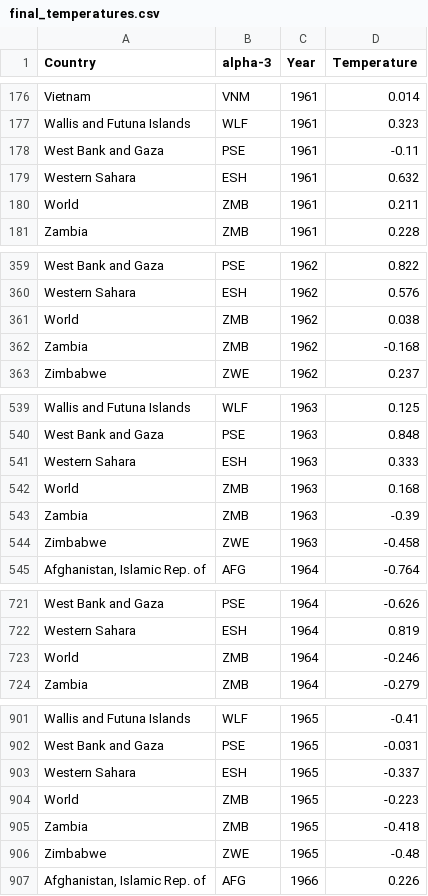
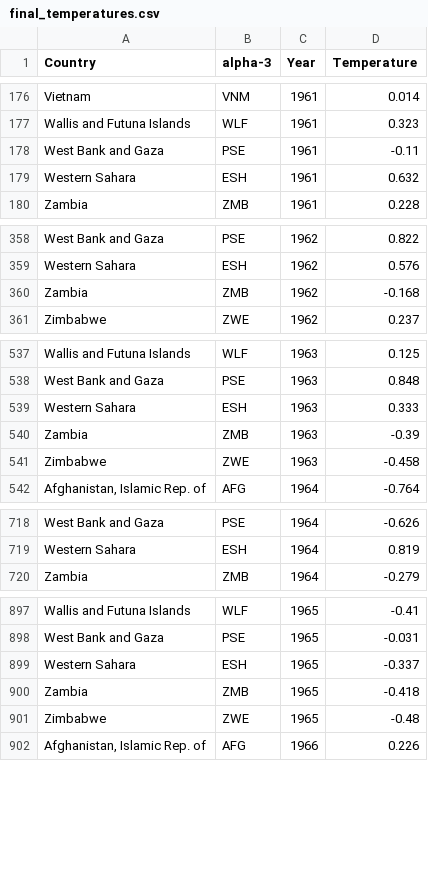
Before and after one commit to cass12345/cpsc368, a CSV file: final_temperatures.csv, drawn as a sheet; only a part is shown, gaps mark what is left out; the diff covers the shown part only.

Commit message:
Update final_temperatures.csv

```diff
--- a/final_temperatures.csv
+++ b/final_temperatures.csv
@@ -179,3 +179,2 @@ West Bank and Gaza,PSE,1961,-0.11
 Western Sahara,ESH,1961,0.632
-World,ZMB,1961,0.211
 Zambia,ZMB,1961,0.228
@@ -360,3 +359,2 @@ West Bank and Gaza,PSE,1962,0.822
 Western Sahara,ESH,1962,0.576
-World,ZMB,1962,0.038
 Zambia,ZMB,1962,-0.168
@@ -541,3 +539,2 @@ West Bank and Gaza,PSE,1963,0.848
 Western Sahara,ESH,1963,0.333
-World,ZMB,1963,0.168
 Zambia,ZMB,1963,-0.39
@@ -722,3 +719,2 @@ West Bank and Gaza,PSE,1964,-0.626
 Western Sahara,ESH,1964,0.819
-World,ZMB,1964,-0.246
 Zambia,ZMB,1964,-0.279
@@ -903,3 +899,2 @@ West Bank and Gaza,PSE,1965,-0.031
 Western Sahara,ESH,1965,-0.337
-World,ZMB,1965,-0.223
 Zambia,ZMB,1965,-0.418
```
Also changed, not shown: 5 removed rows elsewhere in this file.
